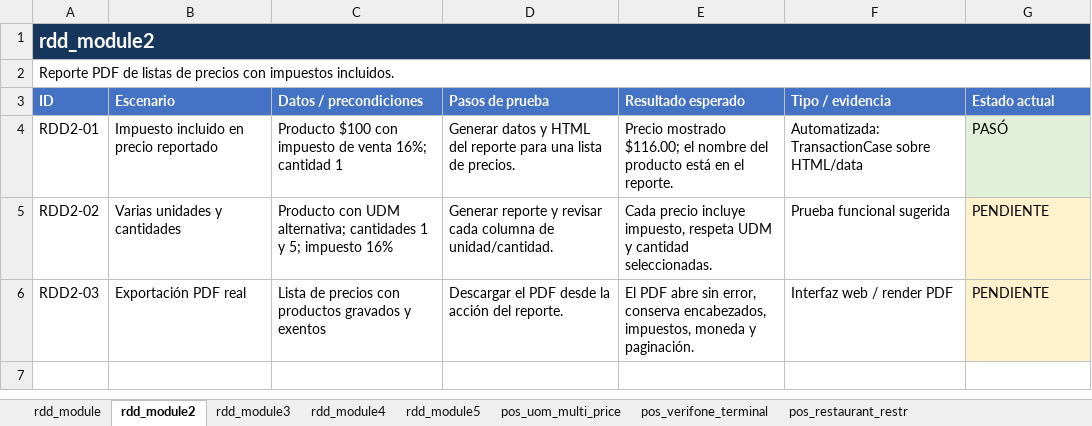
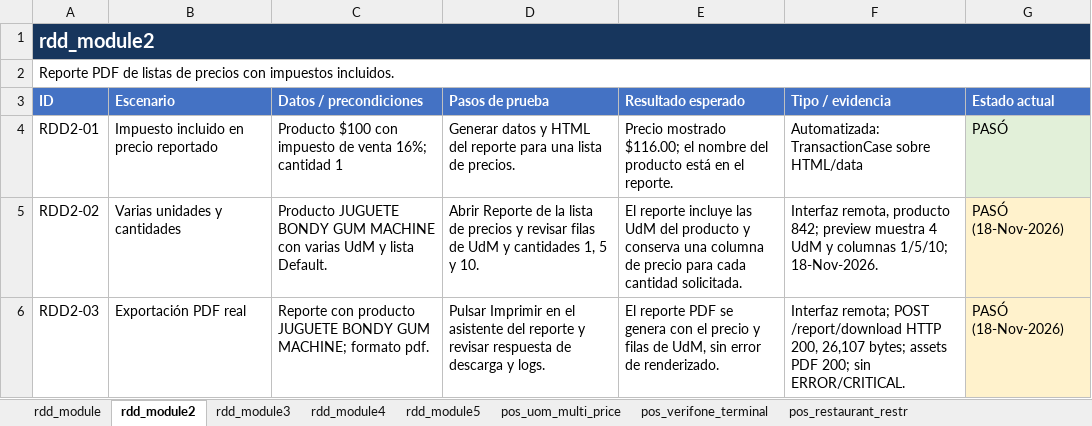
Before and after one commit to erikdavidmr/rddv20, an Excel workbook: Matriz_pruebas_Odoo20.xlsx, sheet rdd_module2, drawn as a sheet; values as stored, in another font and other column widths than the file's, no borders; the diff names each change by its address in the sheet, - before the commit and + after, or states it on an @@ line.

Commit message:
Record remote price list report UI tests

```diff
--- a/Matriz_pruebas_Odoo20.xlsx (sheet rdd_module2)
+++ b/Matriz_pruebas_Odoo20.xlsx (sheet rdd_module2)
-C5 (Datos / precondiciones): Producto con UDM alternativa; cantidades 1 y 5; impuesto 16%
+C5 (Datos / precondiciones): Producto JUGUETE BONDY GUM MACHINE con varias UdM y lista Default.
-D5 (Pasos de prueba): Generar reporte y revisar cada columna de unidad/cantidad.
+D5 (Pasos de prueba): Abrir Reporte de la lista de precios y revisar filas de UdM y cantidades 1, 5 y 10.
-E5 (Resultado esperado): Cada precio incluye impuesto, respeta UDM y cantidad seleccionadas.
+E5 (Resultado esperado): El reporte incluye las UdM del producto y conserva una columna de precio para cada cantidad solicitada.
-F5 (Tipo / evidencia): Prueba funcional sugerida
+F5 (Tipo / evidencia): Interfaz remota, producto 842; preview muestra 4 UdM y columnas 1/5/10; 18-Nov-2026.
-G5:G6 (Estado actual): PENDIENTE
+G5:G6 (Estado actual): PASÓ (18-Nov-2026)
-C6 (Datos / precondiciones): Lista de precios con productos gravados y exentos
+C6 (Datos / precondiciones): Reporte con producto JUGUETE BONDY GUM MACHINE; formato pdf.
-D6 (Pasos de prueba): Descargar el PDF desde la acción del reporte.
+D6 (Pasos de prueba): Pulsar Imprimir en el asistente del reporte y revisar respuesta de descarga y logs.
-E6 (Resultado esperado): El PDF abre sin error, conserva encabezados, impuestos, moneda y paginación.
+E6 (Resultado esperado): El reporte PDF se genera con el precio y filas de UdM, sin error de renderizado.
-F6 (Tipo / evidencia): Interfaz web / render PDF
+F6 (Tipo / evidencia): Interfaz remota; POST /report/download HTTP 200, 26,107 bytes; assets PDF 200; sin ERROR/CRITICAL.
```
